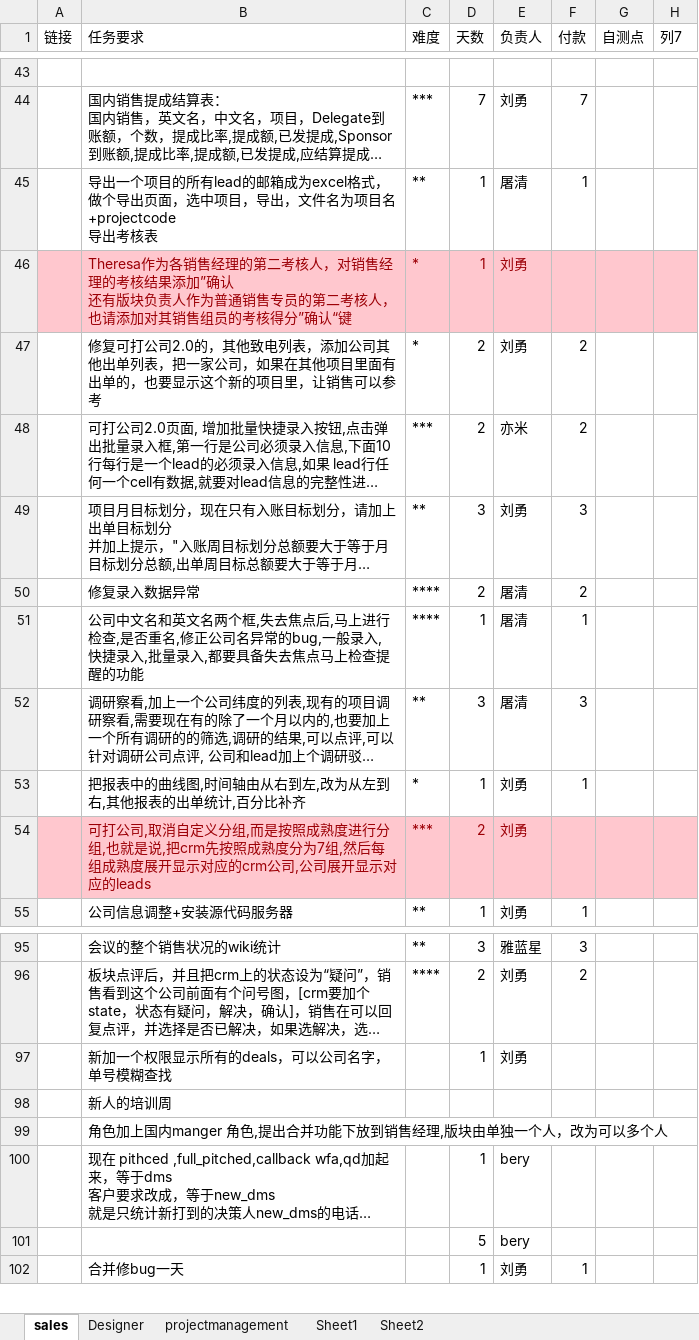
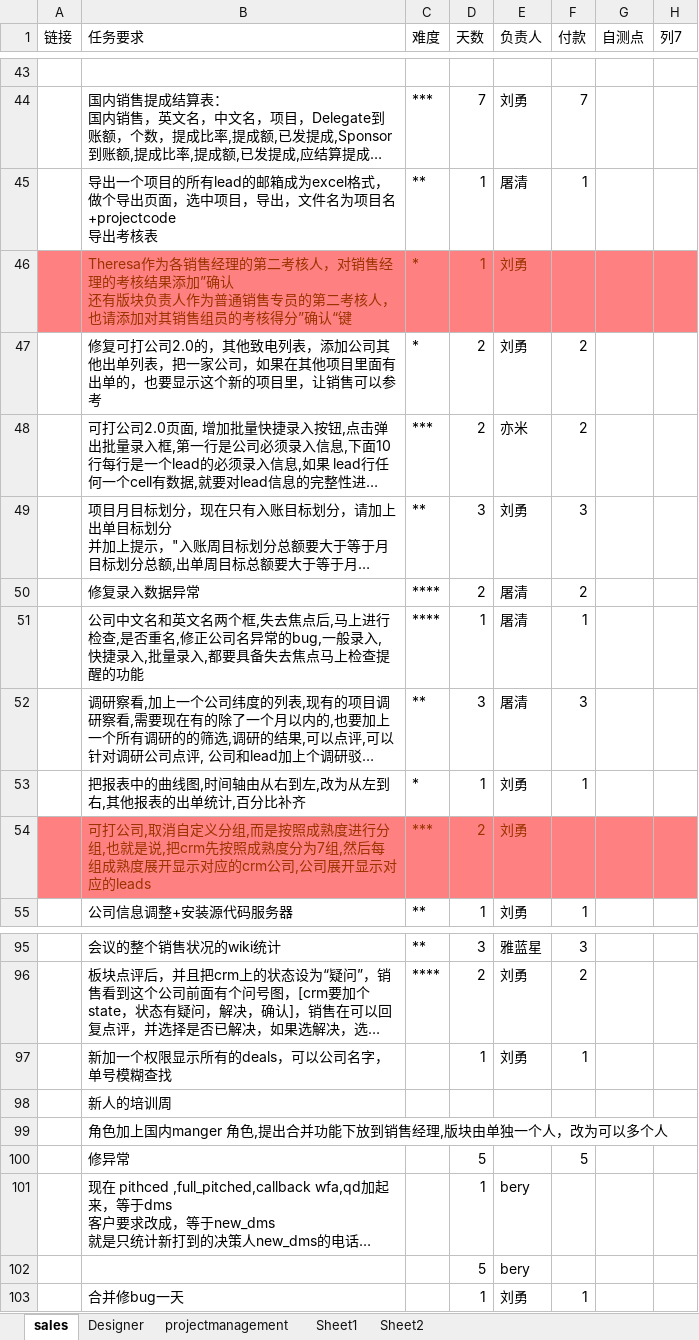
Before and after one commit to andrearustia6/cdmc-sales, an Excel workbook: Tasks/任务单.xlsx, sheet sales, drawn as a sheet; only a part is shown, gaps mark what is left out; long unchanged cells end in …; values as stored, in another font and other column widths than the file's, no borders; charts and pictures and table styles not drawn; the diff names each change by its address in the sheet, - before the commit and + after, or states it on an @@ line.

```diff
--- a/Tasks/任务单.xlsx (sheet sales)
+++ b/Tasks/任务单.xlsx (sheet sales)
-A46:H46 fill: #FFC7CE
+A46:H46 fill: #FF8080
-B46:E46 text colour: #9C0006
+B46:E46 text colour: #993300
-A54:H54 fill: #FFC7CE
+A54:H54 fill: #FF8080
-B54:E54 text colour: #9C0006
+B54:E54 text colour: #993300
-F97 (付款): (empty)
+F97 (付款): 1
+row 100:  | 修异常 |  | 5 |  | 5
```
Also changed, not shown: sheet projectmanagement, sheet Designer, charts or pictures.
